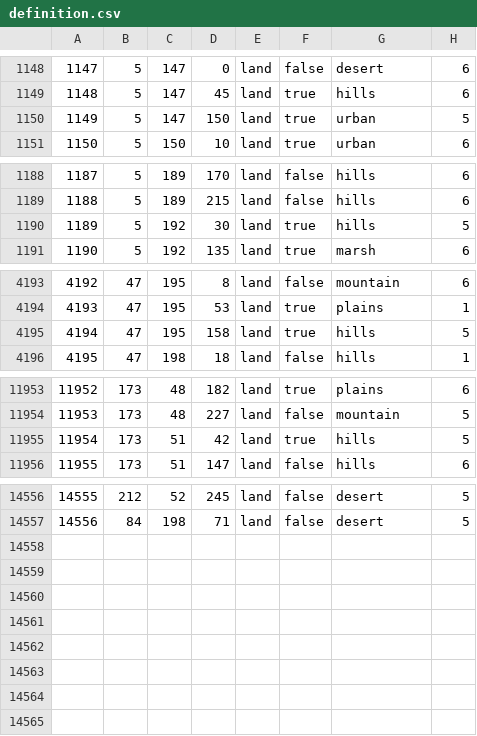
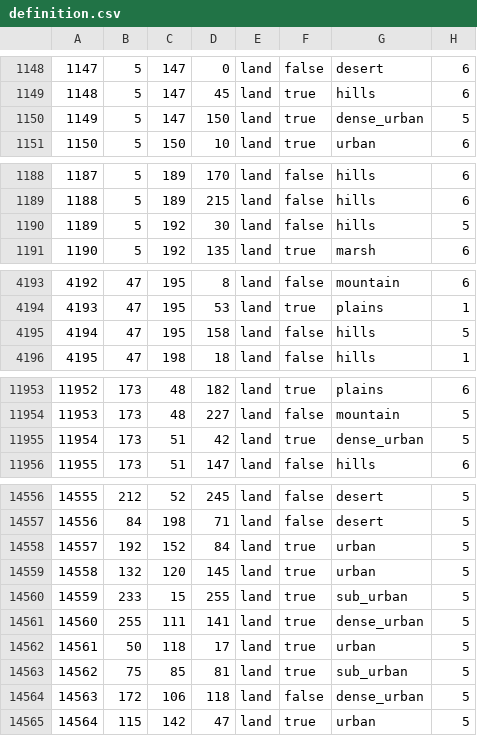
Before and after one commit to TheGamerCant/Modern-Day-Sandbox, a CSV file: map/definition.csv, drawn as a sheet; only a part is shown, gaps mark what is left out.

```diff
--- a/map/definition.csv
+++ b/map/definition.csv
@@ -1149,3 +1149,3 @@
 1148;5;147;45;land;true;hills;6
-1149;5;147;150;land;true;urban;5
+1149;5;147;150;land;true;dense_urban;5
 1150;5;150;10;land;true;urban;6
@@ -1189,3 +1189,3 @@
 1188;5;189;215;land;false;hills;6
-1189;5;192;30;land;true;hills;5
+1189;5;192;30;land;false;hills;5
 1190;5;192;135;land;true;marsh;6
@@ -4194,3 +4194,3 @@
 4193;47;195;53;land;true;plains;1
-4194;47;195;158;land;true;hills;5
+4194;47;195;158;land;false;hills;5
 4195;47;198;18;land;false;hills;1
@@ -11954,3 +11954,3 @@
 11953;173;48;227;land;false;mountain;5
-11954;173;51;42;land;true;hills;5
+11954;173;51;42;land;true;dense_urban;5
 11955;173;51;147;land;false;hills;6
@@ -14557 +14557,9 @@
 14556;84;198;71;land;false;desert;5
+14557;192;152;84;land;true;urban;5
+14558;132;120;145;land;true;urban;5
+14559;233;15;255;land;true;sub_urban;5
+14560;255;111;141;land;true;dense_urban;5
+14561;50;118;17;land;true;urban;5
+14562;75;85;81;land;true;sub_urban;5
+14563;172;106;118;land;false;dense_urban;5
+14564;115;142;47;land;true;urban;5
```
Also changed, not shown: 31 other files.
